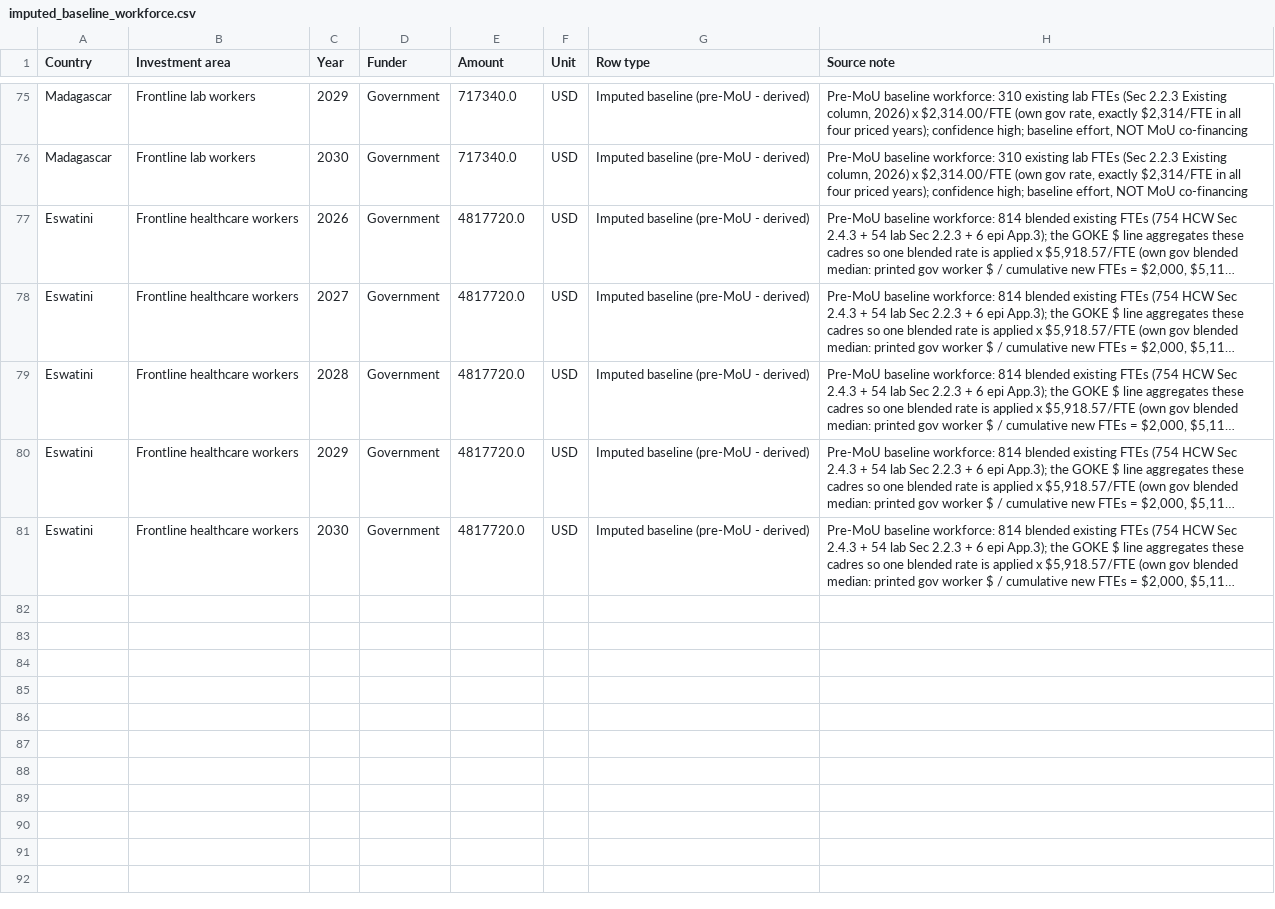
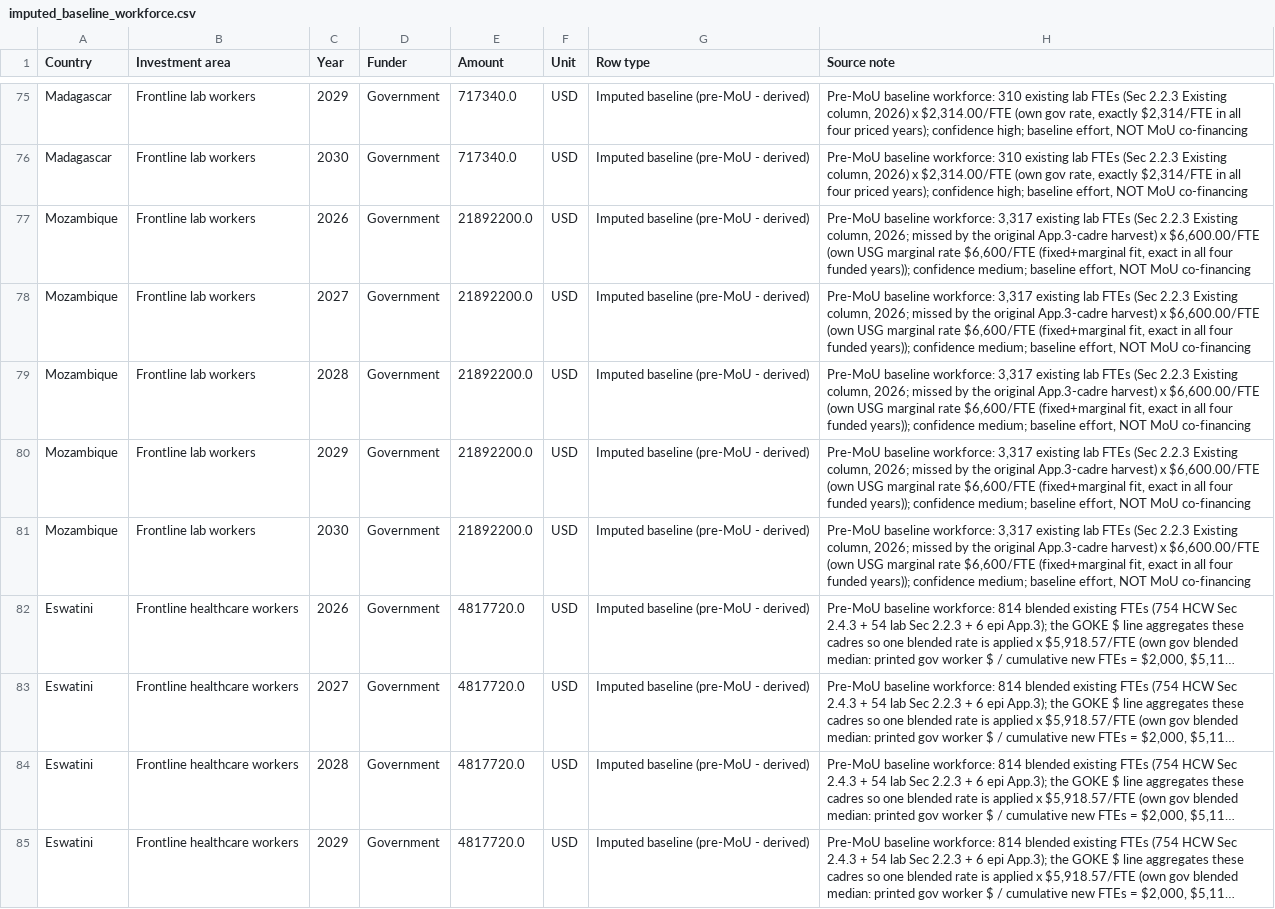
Before and after one commit to TAFMeijer/USG_MOU, a CSV file: analysis/imputed_baseline_workforce.csv, drawn as a sheet; only a part is shown, gaps mark what is left out; the shorter side is filled out with more unchanged rows; long unchanged cells end in …; the diff names each change by its address in the sheet, - before the commit and + after, or states it on an @@ line.

```diff
--- a/analysis/imputed_baseline_workforce.csv
+++ b/analysis/imputed_baseline_workforce.csv
+row 77: Mozambique | Frontline lab workers | 2026 | Government | 21892200.0 | USD | Imputed baseline (pre-MoU - derived) | Pre-MoU baseline workforce: 3,317 existing lab FTEs (Sec 2.2.3 Existing column, 2026; missed by the original App.3-cadre harvest) x $6,600.00/FTE (own USG marginal rate $6,600/FTE (fixed+marginal fit, exact in all four funded years)); confidence medium; baseline effort, NOT MoU co-financing
+row 78: Mozambique | Frontline lab workers | 2027 | Government | 21892200.0 | USD | Imputed baseline (pre-MoU - derived) | Pre-MoU baseline workforce: 3,317 existing lab FTEs (Sec 2.2.3 Existing column, 2026; missed by the original App.3-cadre harvest) x $6,600.00/FTE (own USG marginal rate $6,600/FTE (fixed+marginal fit, exact in all four funded years)); confidence medium; baseline effort, NOT MoU co-financing
+row 79: Mozambique | Frontline lab workers | 2028 | Government | 21892200.0 | USD | Imputed baseline (pre-MoU - derived) | Pre-MoU baseline workforce: 3,317 existing lab FTEs (Sec 2.2.3 Existing column, 2026; missed by the original App.3-cadre harvest) x $6,600.00/FTE (own USG marginal rate $6,600/FTE (fixed+marginal fit, exact in all four funded years)); confidence medium; baseline effort, NOT MoU co-financing
+row 80: Mozambique | Frontline lab workers | 2029 | Government | 21892200.0 | USD | Imputed baseline (pre-MoU - derived) | Pre-MoU baseline workforce: 3,317 existing lab FTEs (Sec 2.2.3 Existing column, 2026; missed by the original App.3-cadre harvest) x $6,600.00/FTE (own USG marginal rate $6,600/FTE (fixed+marginal fit, exact in all four funded years)); confidence medium; baseline effort, NOT MoU co-financing
+row 81: Mozambique | Frontline lab workers | 2030 | Government | 21892200.0 | USD | Imputed baseline (pre-MoU - derived) | Pre-MoU baseline workforce: 3,317 existing lab FTEs (Sec 2.2.3 Existing column, 2026; missed by the original App.3-cadre harvest) x $6,600.00/FTE (own USG marginal rate $6,600/FTE (fixed+marginal fit, exact in all four funded years)); confidence medium; baseline effort, NOT MoU co-financing
```
Also changed, not shown: data/budget_series.csv, data/budget_tidy.csv, 5 other files.
